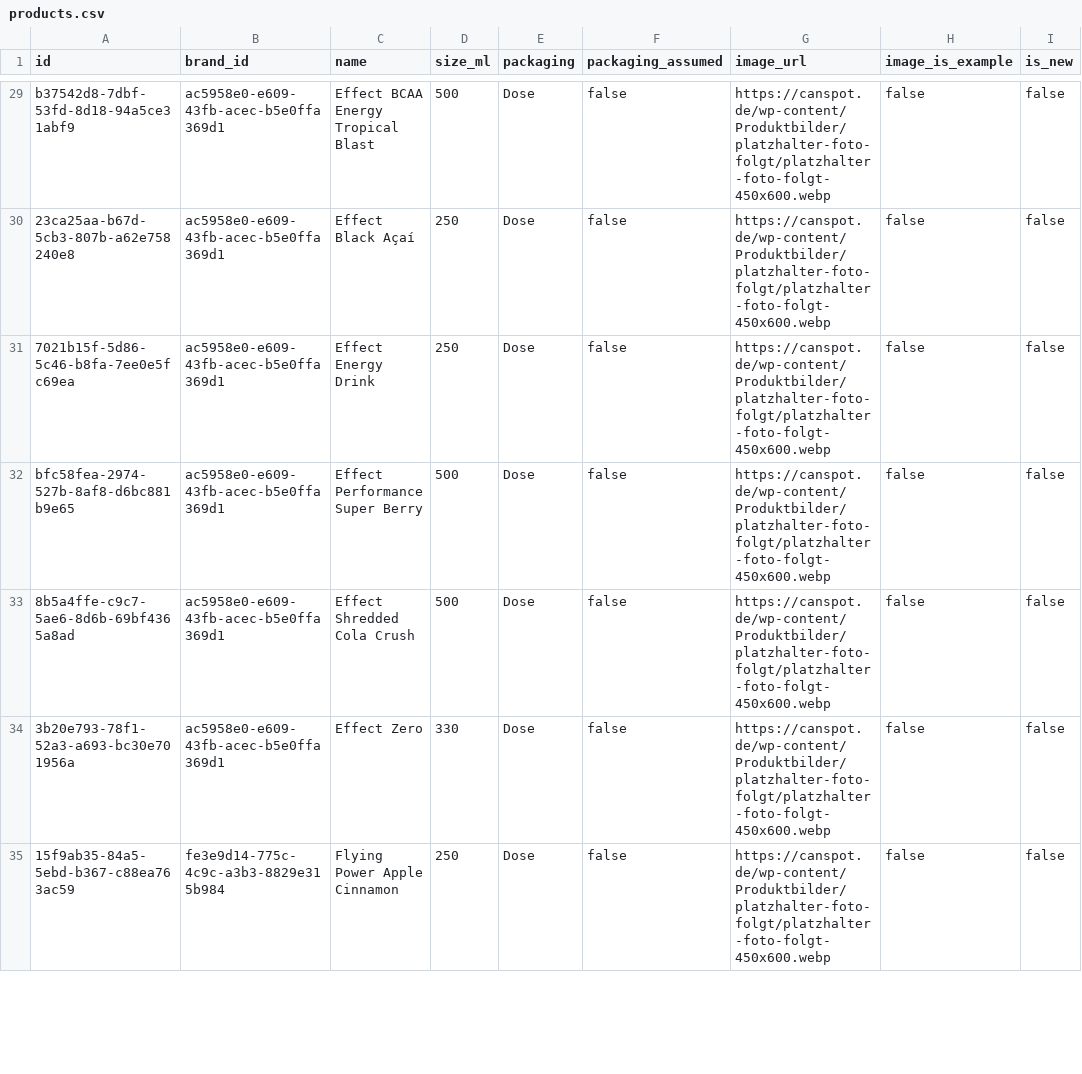
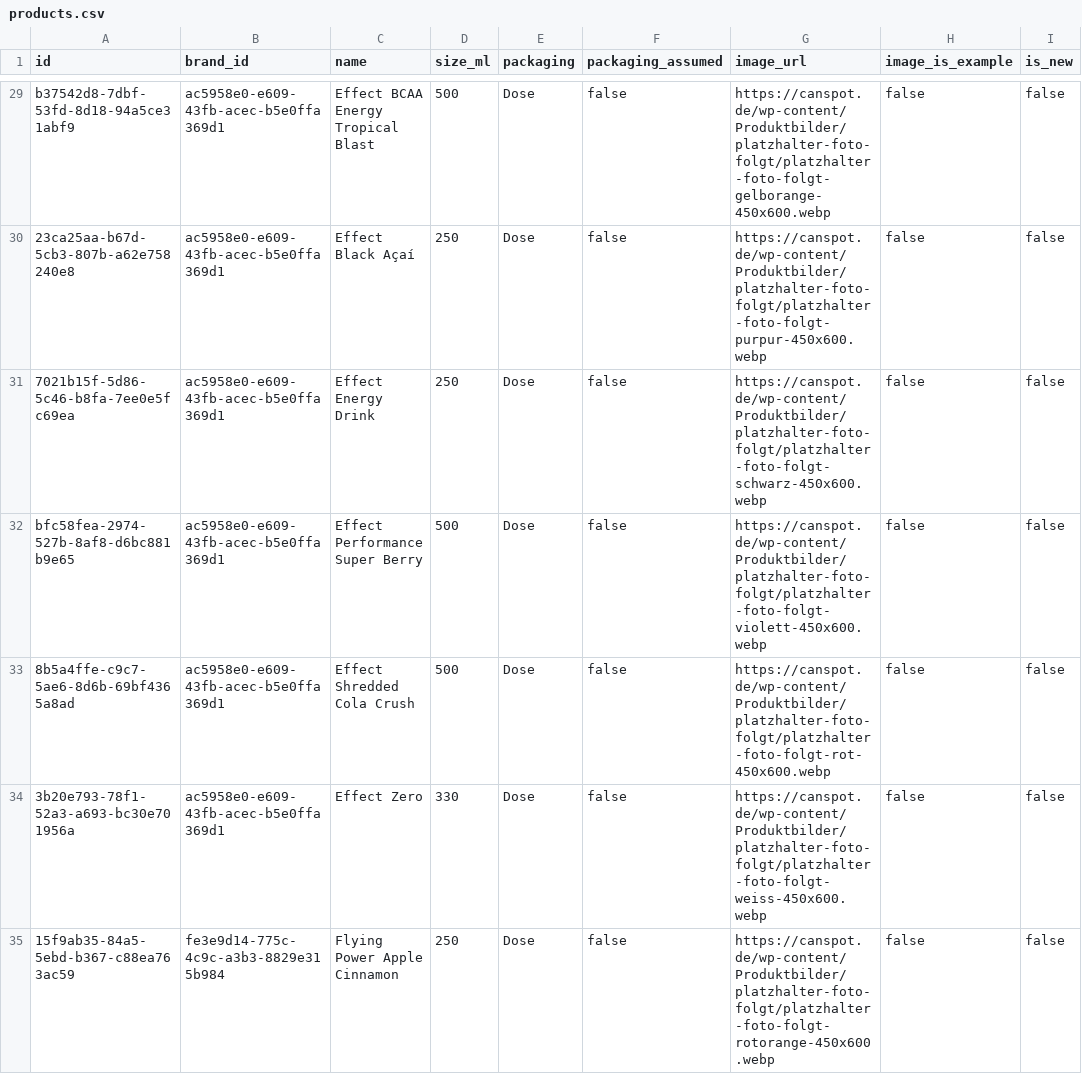
Before and after one commit to CanspotOrga/canspotapp, a CSV file: supabase/data/products.csv, drawn as a sheet; only a part is shown, gaps mark what is left out; the diff covers the shown part only; the diff names each change by its address in the sheet, - before the commit and + after, or states it on an @@ line.

Commit message:
Platzhalterbilder: farblich passender Platzhalter je Produkt (sql-platzhalter-farben.sql), seed.sql, products.csv und Open-Food-Facts-SQL nachgezogen

```diff
--- a/supabase/data/products.csv
+++ b/supabase/data/products.csv
-G29 (image_url): https://canspot.de/wp-content/Produktbilder/platzhalter-foto-folgt/platzhalter-foto-folgt-450x600.webp
+G29 (image_url): https://canspot.de/wp-content/Produktbilder/platzhalter-foto-folgt/platzhalter-foto-folgt-gelborange-450x600.webp
-G30 (image_url): https://canspot.de/wp-content/Produktbilder/platzhalter-foto-folgt/platzhalter-foto-folgt-450x600.webp
+G30 (image_url): https://canspot.de/wp-content/Produktbilder/platzhalter-foto-folgt/platzhalter-foto-folgt-purpur-450x600.webp
-G31 (image_url): https://canspot.de/wp-content/Produktbilder/platzhalter-foto-folgt/platzhalter-foto-folgt-450x600.webp
+G31 (image_url): https://canspot.de/wp-content/Produktbilder/platzhalter-foto-folgt/platzhalter-foto-folgt-schwarz-450x600.webp
-G32 (image_url): https://canspot.de/wp-content/Produktbilder/platzhalter-foto-folgt/platzhalter-foto-folgt-450x600.webp
+G32 (image_url): https://canspot.de/wp-content/Produktbilder/platzhalter-foto-folgt/platzhalter-foto-folgt-violett-450x600.webp
-G33 (image_url): https://canspot.de/wp-content/Produktbilder/platzhalter-foto-folgt/platzhalter-foto-folgt-450x600.webp
+G33 (image_url): https://canspot.de/wp-content/Produktbilder/platzhalter-foto-folgt/platzhalter-foto-folgt-rot-450x600.webp
-G34 (image_url): https://canspot.de/wp-content/Produktbilder/platzhalter-foto-folgt/platzhalter-foto-folgt-450x600.webp
+G34 (image_url): https://canspot.de/wp-content/Produktbilder/platzhalter-foto-folgt/platzhalter-foto-folgt-weiss-450x600.webp
-G35 (image_url): https://canspot.de/wp-content/Produktbilder/platzhalter-foto-folgt/platzhalter-foto-folgt-450x600.webp
+G35 (image_url): https://canspot.de/wp-content/Produktbilder/platzhalter-foto-folgt/platzhalter-foto-folgt-rotorange-450x600.webp
```
Also changed, not shown: 146 edited cells elsewhere in this file, 3 other files.
